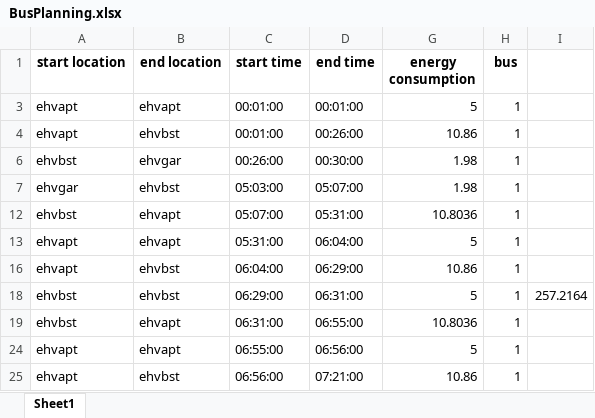
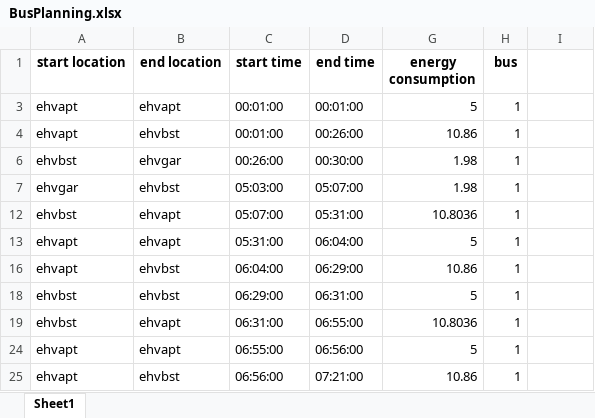
Before and after one commit to FerreVanOort/Project_5, an Excel workbook: BusPlanning.xlsx, sheet Sheet1, drawn as a sheet; only a part is shown; values as stored, in another font and other column widths than the file's, no borders; the diff names each change by its address in the sheet, - before the commit and + after, or states it on an @@ line.

Commit message:
Update BusPlanning.xlsx

```diff
--- a/BusPlanning.xlsx (sheet Sheet1)
+++ b/BusPlanning.xlsx (sheet Sheet1)
-I18: 257.2164
+I18: (empty)
```
